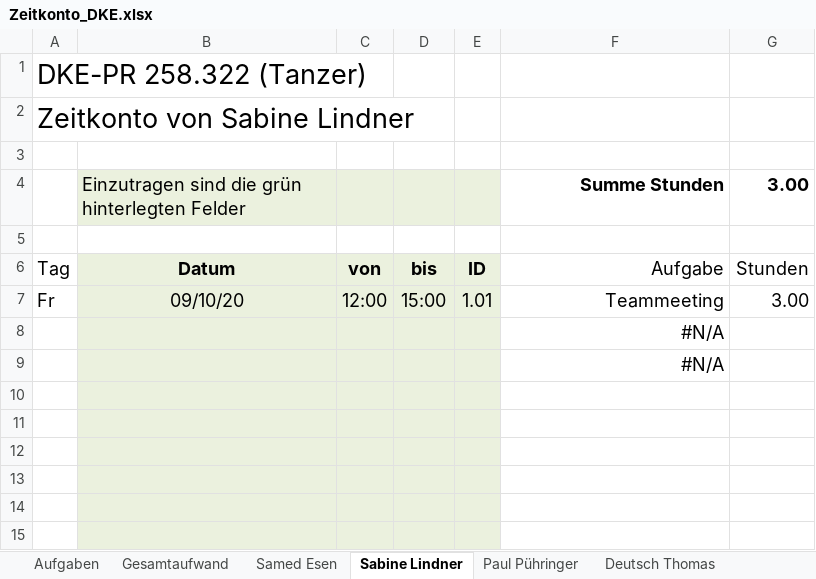
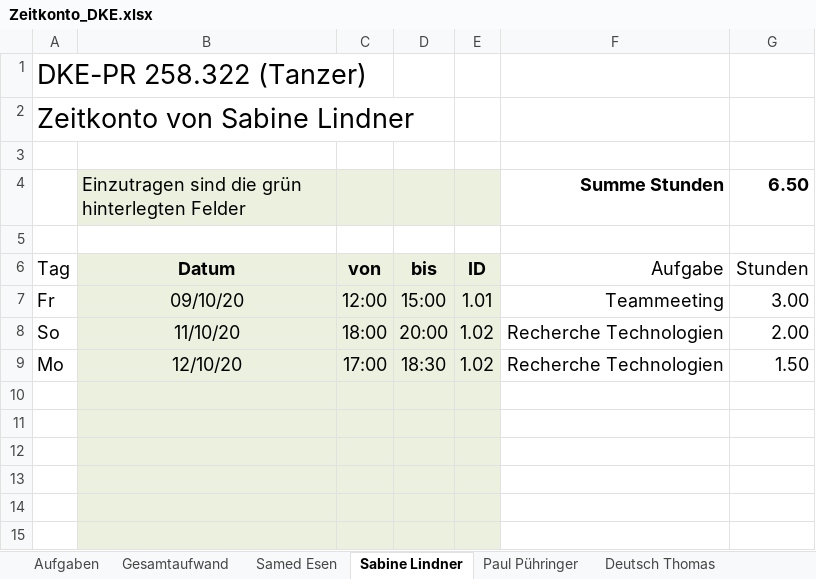
Before and after one commit to deutho/DKE-PR, an Excel workbook: Zeitkonto_DKE.xlsx, sheet Sabine Lindner, drawn as a sheet; only a part is shown; values as stored, in another font and other column widths than the file's, no borders; removed rows and columns are numbered as before the commit, all else as after; the diff names each change by its address in the sheet, - before the commit and + after, or states it on an @@ line.

Commit message:
Add files via upload

```diff
--- a/Zeitkonto_DKE.xlsx (sheet Sabine Lindner)
+++ b/Zeitkonto_DKE.xlsx (sheet Sabine Lindner)
-G4: 3.00
+G4: 6.50
-row 8:  |  |  |  |  | #N/A
-row 9:  |  |  |  |  | #N/A
+row 8: So | 11/10/20 | 18:00 | 20:00 | 1.02 | Recherche Technologien | 2.00
+row 9: Mo | 12/10/20 | 17:00 | 18:30 | 1.02 | Recherche Technologien | 1.50
```
Also changed, not shown: sheet Gesamtaufwand, sheet Aufgaben.
